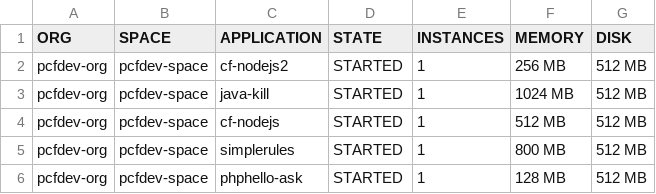
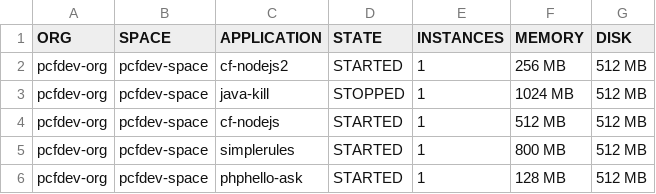
Before and after one commit to ECSTeam/cf_scripts, a CSV file: app_profiler/apps_lst.csv, drawn as a sheet.

Commit message:
Update apps_lst.csv

```diff
--- a/app_profiler/apps_lst.csv
+++ b/app_profiler/apps_lst.csv
@@ -2,3 +2,3 @@ ORG,SPACE,APPLICATION,STATE,INSTANCES,MEMORY,DISK
 pcfdev-org,pcfdev-space,cf-nodejs2,STARTED,1,256 MB,512 MB
-pcfdev-org,pcfdev-space,java-kill,STARTED,1,1024 MB,512 MB
+pcfdev-org,pcfdev-space,java-kill,STOPPED,1,1024 MB,512 MB
 pcfdev-org,pcfdev-space,cf-nodejs,STARTED,1,512 MB,512 MB
```
